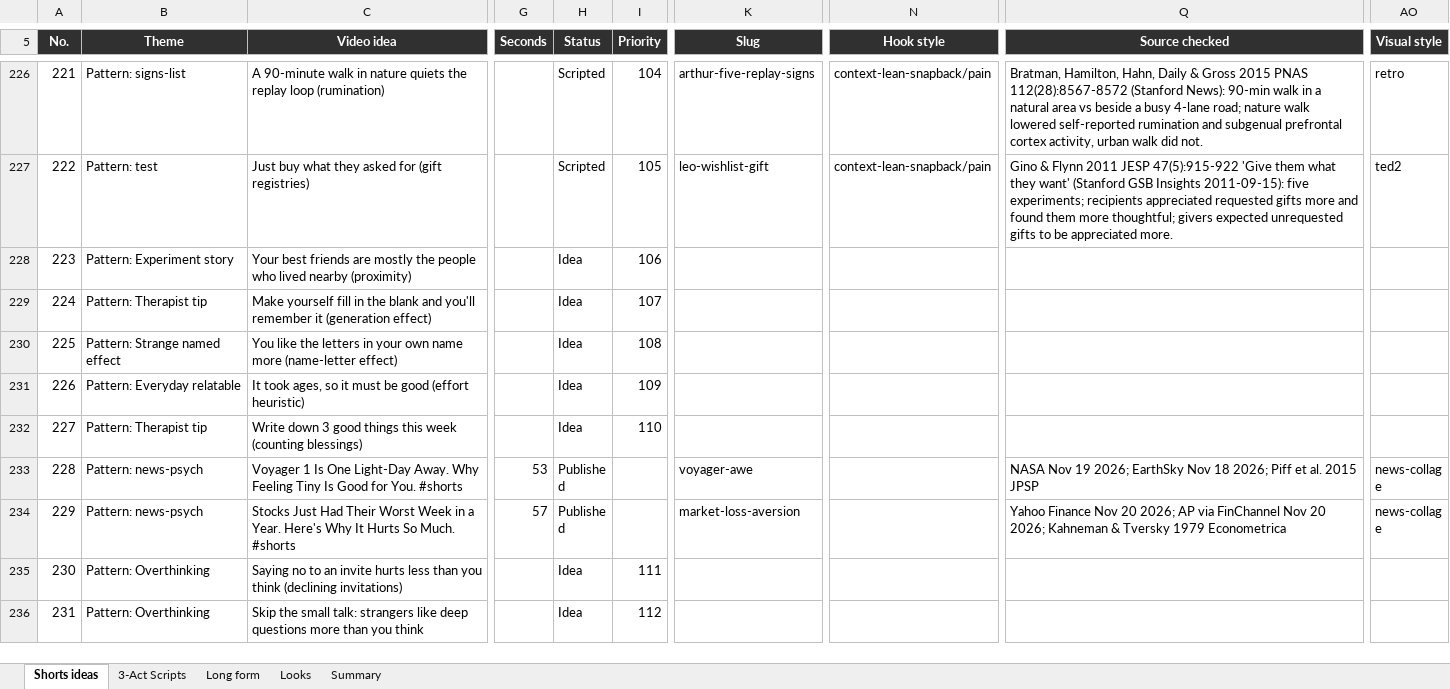
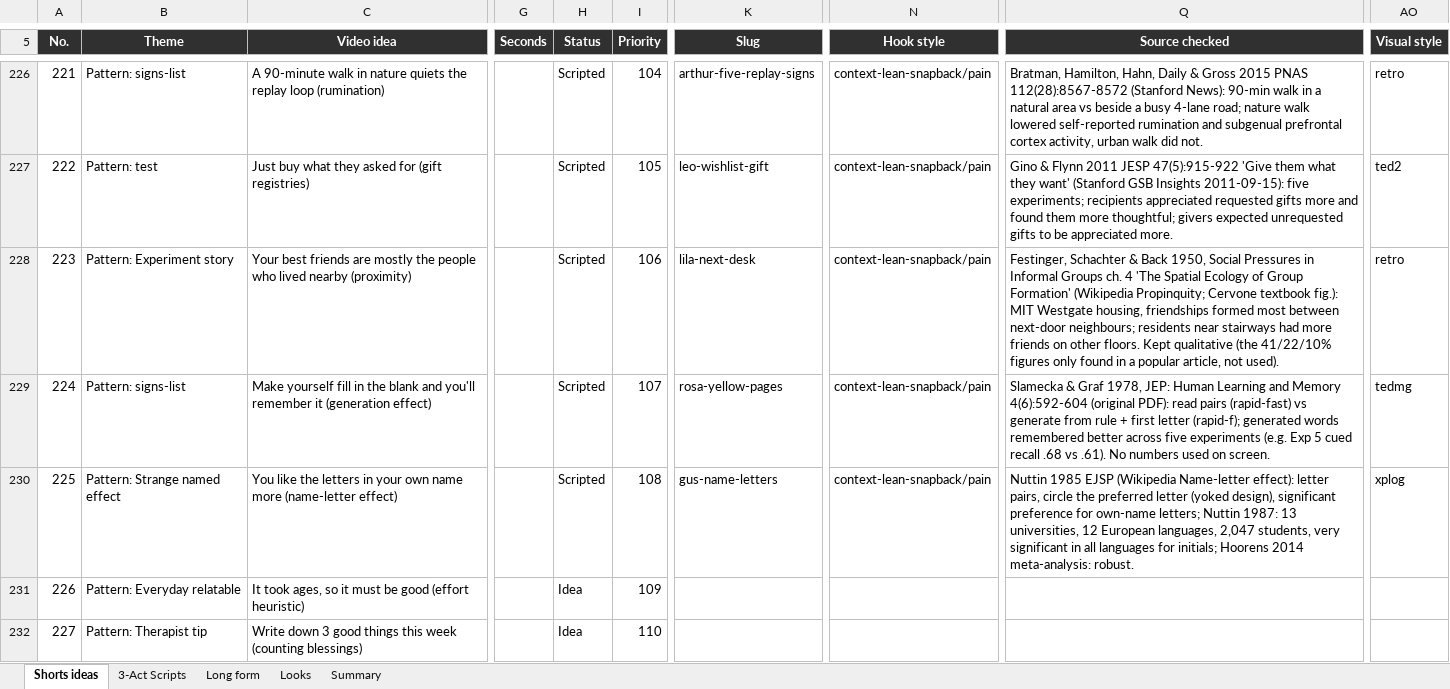
Before and after one commit to SamShark777/motion-as-code, an Excel workbook: shorts/Psychology_Shorts_Tracker.xlsx, sheet Shorts ideas, drawn as a sheet; only a part is shown, gaps mark what is left out; the shorter side is filled out with more unchanged rows; values as stored, in another font and other column widths than the file's, no borders; conditional formats and table styles not drawn; the diff names each change by its address in the sheet, - before the commit and + after, or states it on an @@ line.

```diff
--- a/shorts/Psychology_Shorts_Tracker.xlsx (sheet Shorts ideas)
+++ b/shorts/Psychology_Shorts_Tracker.xlsx (sheet Shorts ideas)
-H228:H230 (Status): Idea
+H228:H230 (Status): Scripted
-K228 (Slug): (empty)
+K228 (Slug): lila-next-desk
-N228:N230 (Hook style): (empty)
+N228:N230 (Hook style): context-lean-snapback/pain
-Q228 (Source checked): (empty)
+Q228 (Source checked): Festinger, Schachter & Back 1950, Social Pressures in Informal Groups ch. 4 'The Spatial Ecology of Group Formation' (Wikipedia Propinquity; Cervone textbook fig.): MIT Westgate housing, friendships formed most between next-door neighbours; residents near stairways had more friends on other floors. Kept qualitative (the 41/22/10% figures only found in a popular article, not used).
-AO228 (Visual style): (empty)
+AO228 (Visual style): retro
-B229 (Theme): Pattern: Therapist tip
+B229 (Theme): Pattern: signs-list
-K229 (Slug): (empty)
+K229 (Slug): rosa-yellow-pages
-Q229 (Source checked): (empty)
+Q229 (Source checked): Slamecka & Graf 1978, JEP: Human Learning and Memory 4(6):592-604 (original PDF): read pairs (rapid-fast) vs generate from rule + first letter (rapid-f); generated words remembered better across five experiments (e.g. Exp 5 cued recall .68 vs .61). No numbers used on screen.
-AO229 (Visual style): (empty)
+AO229 (Visual style): tedmg
-K230 (Slug): (empty)
+K230 (Slug): gus-name-letters
-Q230 (Source checked): (empty)
+Q230 (Source checked): Nuttin 1985 EJSP (Wikipedia Name-letter effect): letter pairs, circle the preferred letter (yoked design), significant preference for own-name letters; Nuttin 1987: 13 universities, 12 European languages, 2,047 students, very significant in all languages for initials; Hoorens 2014 meta-analysis: robust.
-AO230 (Visual style): (empty)
+AO230 (Visual style): xplog
```
Also changed, not shown: 9 other files.
